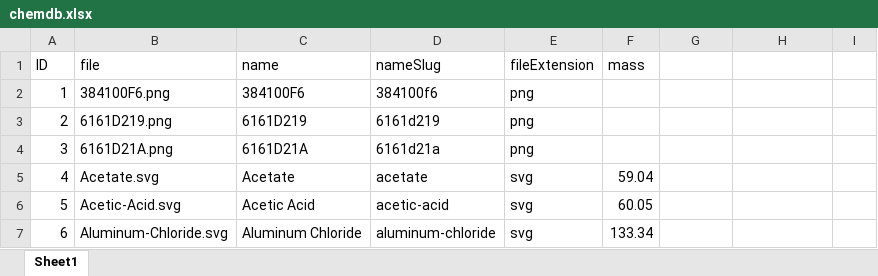
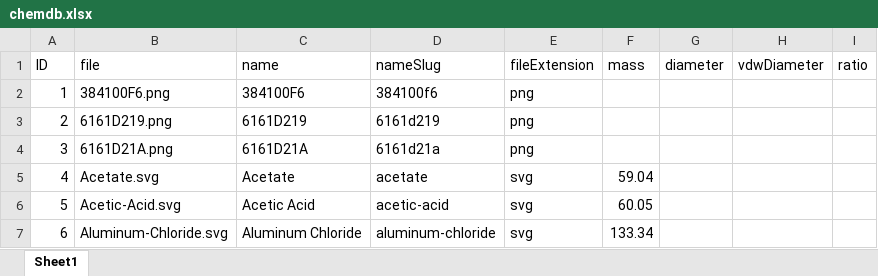
Before and after one commit to uthiraa/conn-chem, an Excel workbook: ccc-simulation-p5js/assets/chemdb.xlsx, sheet Sheet1, drawn as a sheet; only a part is shown; values as stored, in another font and other column widths than the file's, no borders; the diff names each change by its address in the sheet, - before the commit and + after, or states it on an @@ line.

Commit message:
Updated L-J calculation
Used Weber's calculation of the L-J force to compute the vdW interaction. Behavior is still chaotic. Values need to be tested extensively.

```diff
--- a/ccc-simulation-p5js/assets/chemdb.xlsx (sheet Sheet1)
+++ b/ccc-simulation-p5js/assets/chemdb.xlsx (sheet Sheet1)
-G1: (empty)
+G1: diameter
-H1: (empty)
+H1: vdwDiameter
-I1: (empty)
+I1: ratio
```
Also changed, not shown: 4 other files.
